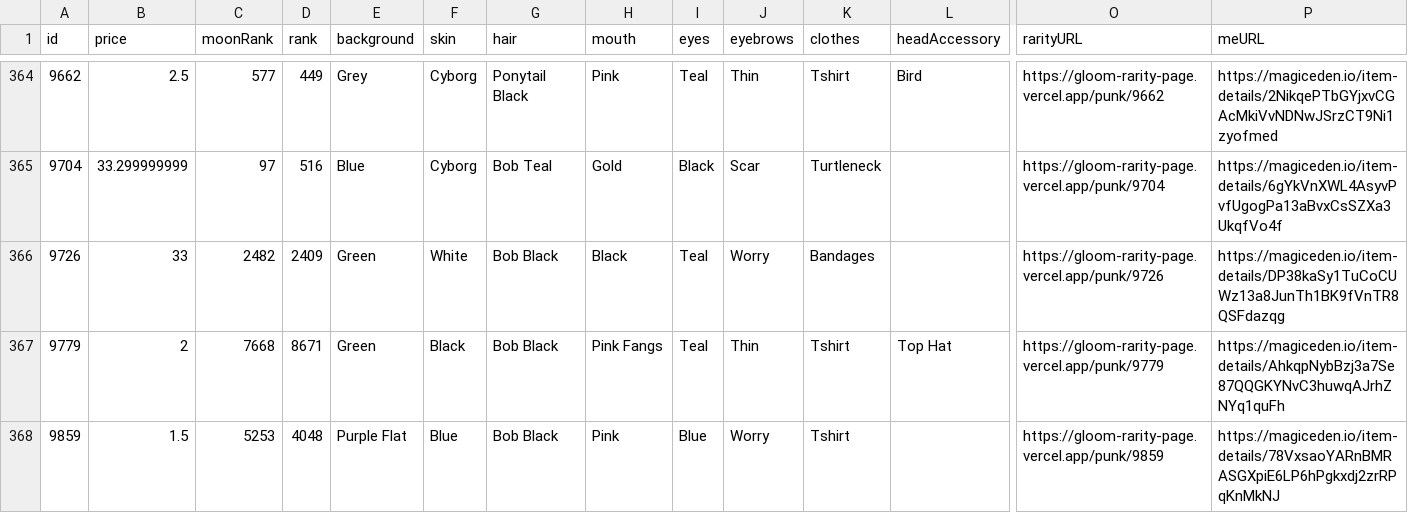
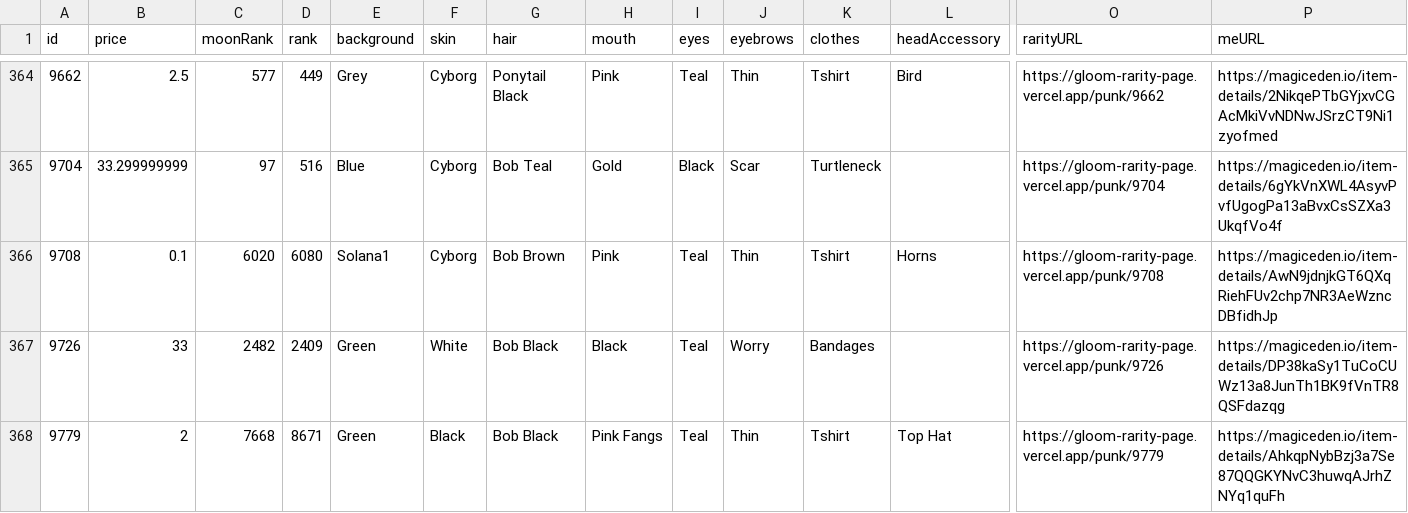
Before and after one commit to braposo/gloom-monitor, a CSV file: gloom-data-magiceden.csv, drawn as a sheet; only a part is shown, gaps mark what is left out; the shorter side is filled out with more unchanged rows; rows hold the shown columns only; the diff names each change by its address in the sheet, - before the commit and + after, or states it on an @@ line.

Commit message:
Flat: latest data (2021-12-01T07:20:33.174Z) {   "date": "2021-12-01T07:20:33.174Z",   "files": [     {       "name": "gloom-data-magiceden.csv",       "deltaBytes": 201,       "source": "https://api-mainnet.magiceden.io/rpc/getListedNFTsByQuery?q=%7B%22%24match%22%3A%7B%22collectionSymbol%22%3A%22gloom_punk_club%22%7D%2C%22%24sort%22%3A%7B%22takerAmount%22%3A1%2C%22createdAt%22%3A-1%7D%7D"     }   ] }

```diff
--- a/gloom-data-magiceden.csv
+++ b/gloom-data-magiceden.csv
+row 366: 9708 | 0.1 | 6020 | 6080 | Solana1 | Cyborg | Bob Brown | Pink | Teal | Thin | Tshirt | Horns | https://gloom-rarity-page.vercel.app/punk/9708 | https://magiceden.io/item-details/AwN9jdnjkGT6QXqRiehFUv2chp7NR3AeWzncDBfidhJp
```
